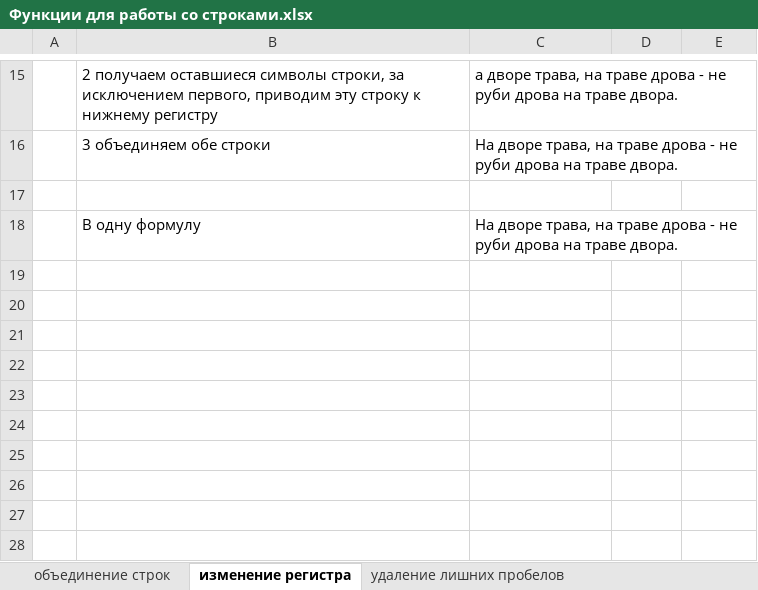
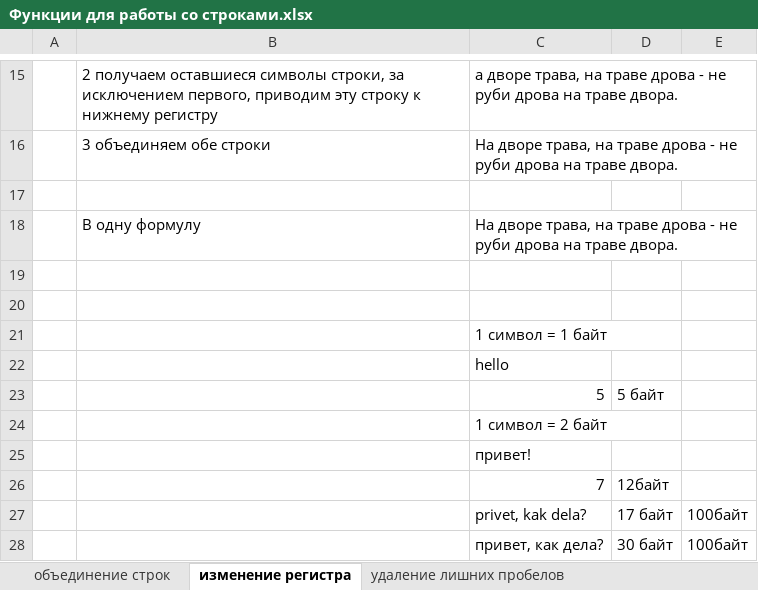
Before and after one commit to denis-basov/083, an Excel workbook: Day-03.04/Функции для работы со строками.xlsx, sheet изменение регистра, drawn as a sheet; only a part is shown, gaps mark what is left out; values as stored, in another font and other column widths than the file's, no borders; the diff names each change by its address in the sheet, - before the commit and + after, or states it on an @@ line.

```diff
--- a/Day-03.04/Функции для работы со строками.xlsx (sheet изменение регистра)
+++ b/Day-03.04/Функции для работы со строками.xlsx (sheet изменение регистра)
+row 19: (empty)
+row 20: (empty)
+row 21:  |  | 1 символ = 1 байт
+row 22:  |  | hello
+row 23:  |  | 5 | 5 байт
+row 24:  |  | 1 символ = 2 байт
+row 25:  |  | привет!
+row 26:  |  | 7 | 12байт
+row 27:  |  | privet, kak dela? | 17 байт | 100байт
+row 28:  |  | привет, как дела? | 30 байт | 100байт
```
Also changed, not shown: sheet апострофы, other sheet tabs, 4 other files.
